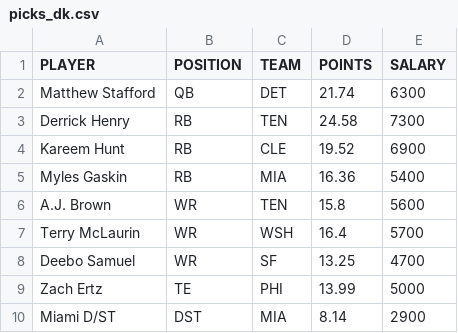
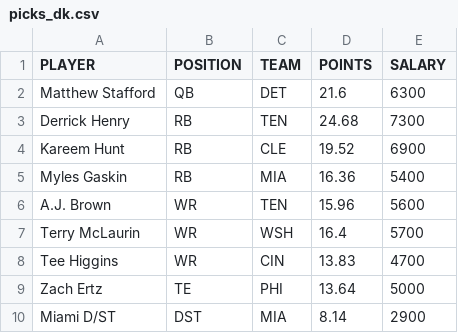
Before and after one commit to tomasokal/dfs, a CSV file: Output/picks_dk.csv, drawn as a sheet.

```diff
--- a/Output/picks_dk.csv
+++ b/Output/picks_dk.csv
@@ -1,10 +1,10 @@
 PLAYER,POSITION,TEAM,POINTS,SALARY
-Matthew Stafford,QB,DET,21.74,6300
-Derrick Henry,RB,TEN,24.58,7300
+Matthew Stafford,QB,DET,21.6,6300
+Derrick Henry,RB,TEN,24.68,7300
 Kareem Hunt,RB,CLE,19.52,6900
 Myles Gaskin,RB,MIA,16.36,5400
-A.J. Brown,WR,TEN,15.8,5600
+A.J. Brown,WR,TEN,15.96,5600
 Terry McLaurin,WR,WSH,16.4,5700
-Deebo Samuel,WR,SF,13.25,4700
-Zach Ertz,TE,PHI,13.99,5000
+Tee Higgins,WR,CIN,13.83,4700
+Zach Ertz,TE,PHI,13.64,5000
 Miami D/ST,DST,MIA,8.14,2900
```
Also changed, not shown: Output/picks_fd.csv, Output/picks_yh.csv, 3 other files.
